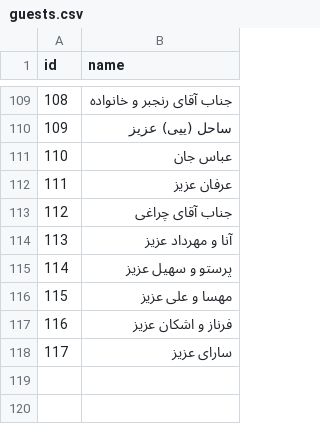
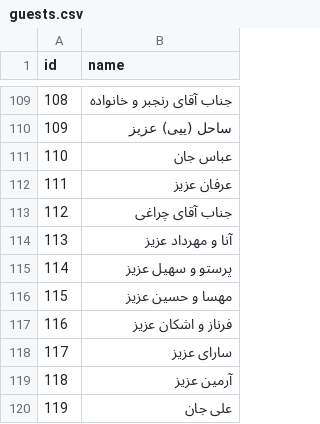
Before and after one commit to alisharpasand/wedding, a CSV file: assets/guests.csv, drawn as a sheet; only a part is shown, gaps mark what is left out.

Commit message:
Update guest list

```diff
--- a/assets/guests.csv
+++ b/assets/guests.csv
@@ -115,4 +115,6 @@ id,name
 114,پرستو و سهیل عزیز
-115,مهسا و علی عزیز
+115,مهسا و حسین عزیز
 116,فرناز و اشکان عزیز
 117,سارای عزیز
+118,آرمین عزیز
+119,علی جان
```
